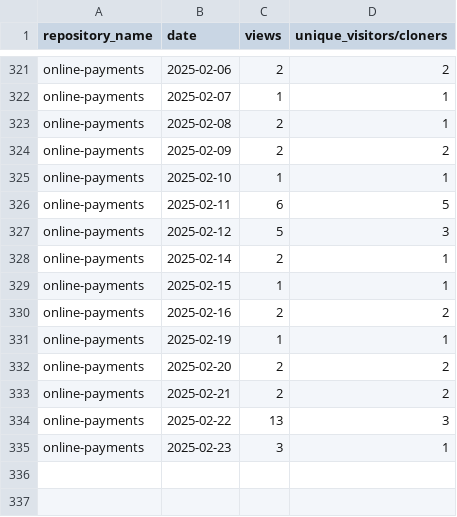
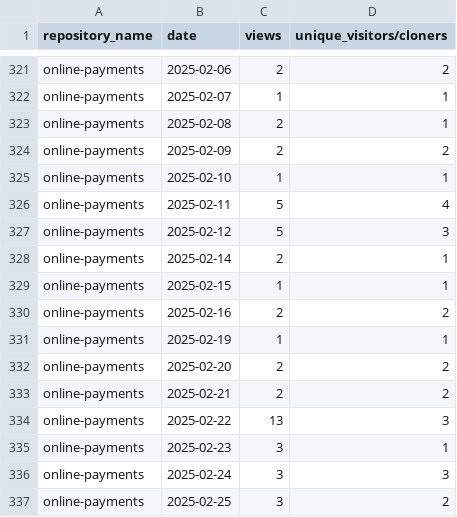
Before and after one commit to jpmorgan-payments/online-payments, a CSV file: metrics/traffic-stats-sorted.csv, drawn as a sheet; only a part is shown, gaps mark what is left out.

```diff
--- a/metrics/traffic-stats-sorted.csv
+++ b/metrics/traffic-stats-sorted.csv
@@ -325,3 +325,3 @@ online-payments,2025-02-09,2,2
 online-payments,2025-02-10,1,1
-online-payments,2025-02-11,6,5
+online-payments,2025-02-11,5,4
 online-payments,2025-02-12,5,3
@@ -335 +335,3 @@ online-payments,2025-02-22,13,3
 online-payments,2025-02-23,3,1
+online-payments,2025-02-24,3,3
+online-payments,2025-02-25,3,2
```
Also changed, not shown: metrics/clone-stats-sorted.csv, metrics/clone-stats.csv, 3 other files.
